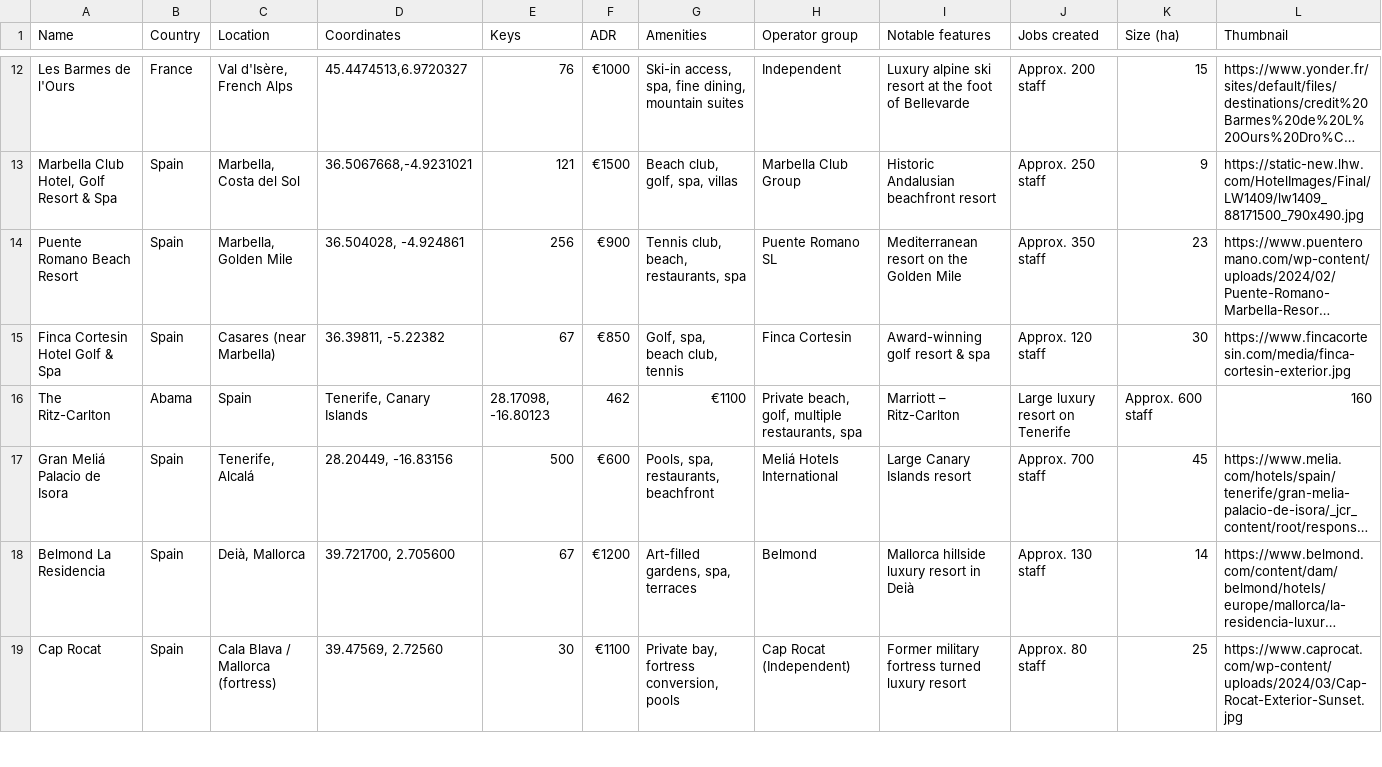
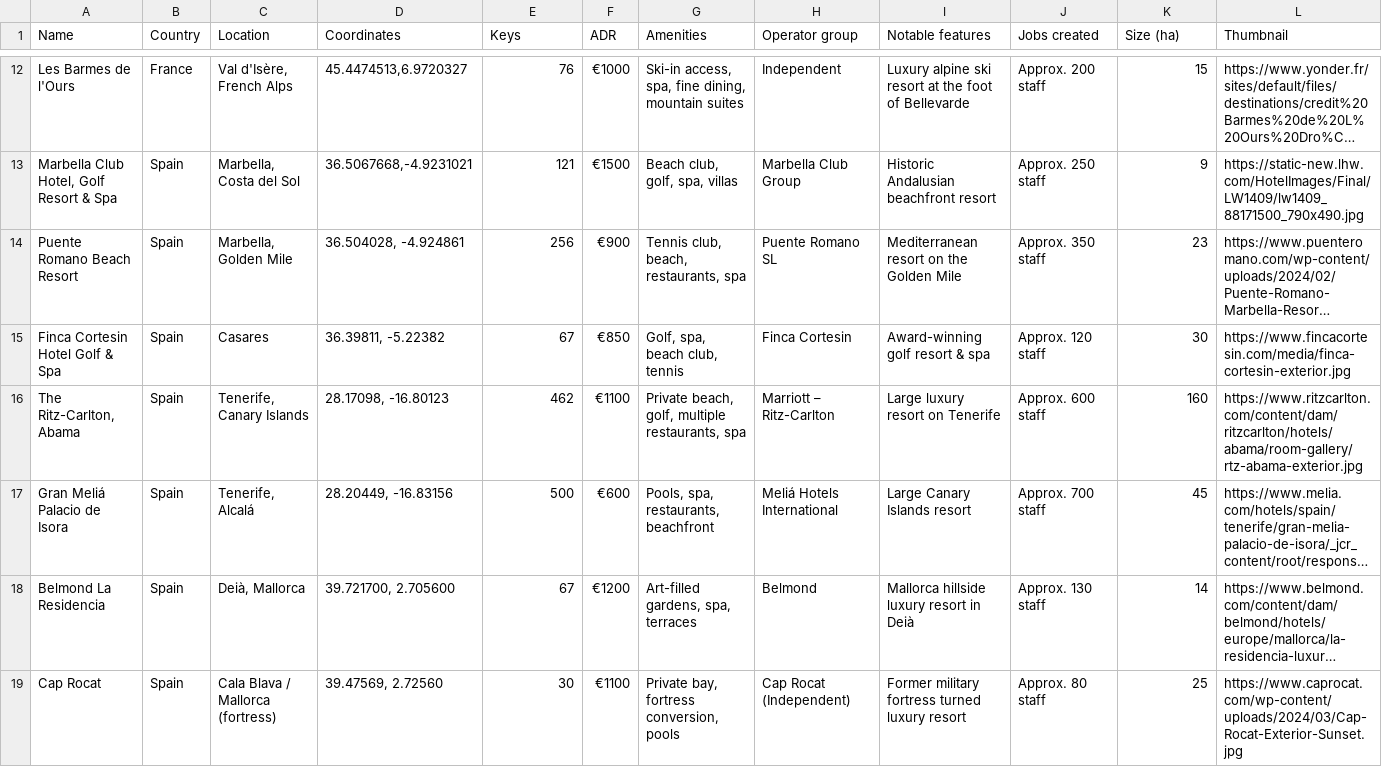
Before and after one commit to maxsykora/MedResortsMap, a CSV file: resorts.csv, drawn as a sheet; only a part is shown, gaps mark what is left out; long unchanged cells end in …; removed rows and columns are numbered as before the commit, all else as after; rows hold the shown columns only; the diff names each change by its address in the sheet, - before the commit and + after, or states it on an @@ line.

Commit message:
Update resorts.csv

```diff
--- a/resorts.csv
+++ b/resorts.csv
-C15 (Location): Casares (near Marbella)
+C15 (Location): Casares
-row 16: The Ritz-Carlton | Abama | Spain | Tenerife, Canary Islands | 28.17098, -16.80123 | 462 | €1100 | Private beach, golf, multiple restaurants, spa | Marriott – Ritz-Carlton | Large luxury resort on Tenerife | Approx. 600 staff | 160
+row 16: The Ritz-Carlton, Abama | Spain | Tenerife, Canary Islands | 28.17098, -16.80123 | 462 | €1100 | Private beach, golf, multiple restaurants, spa | Marriott – Ritz-Carlton | Large luxury resort on Tenerife | Approx. 600 staff | 160 | https://www.ritzcarlton.com/content/dam/ritzcarlton/hotels/abama/room-gallery/rtz-abama-exterior.jpg
```
